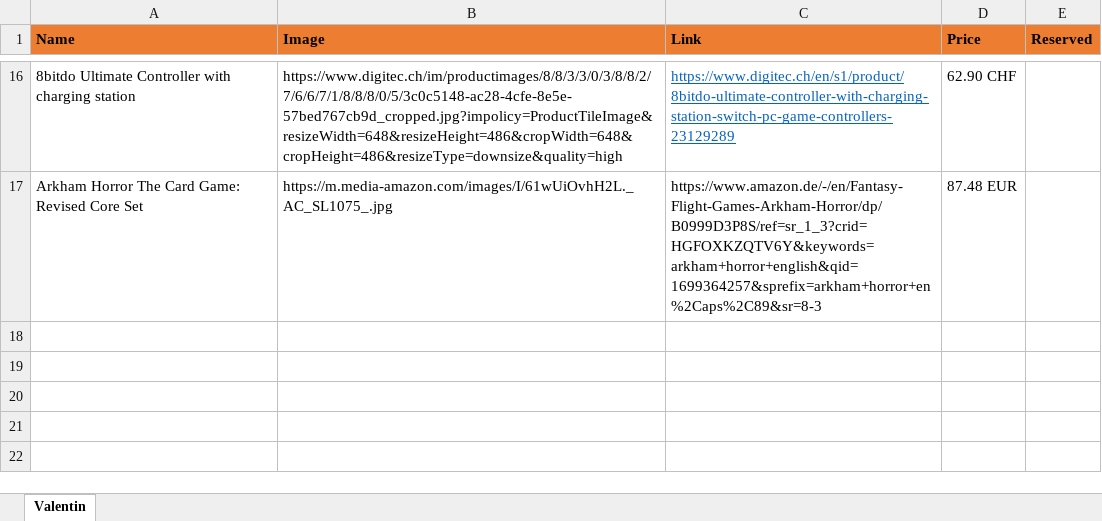
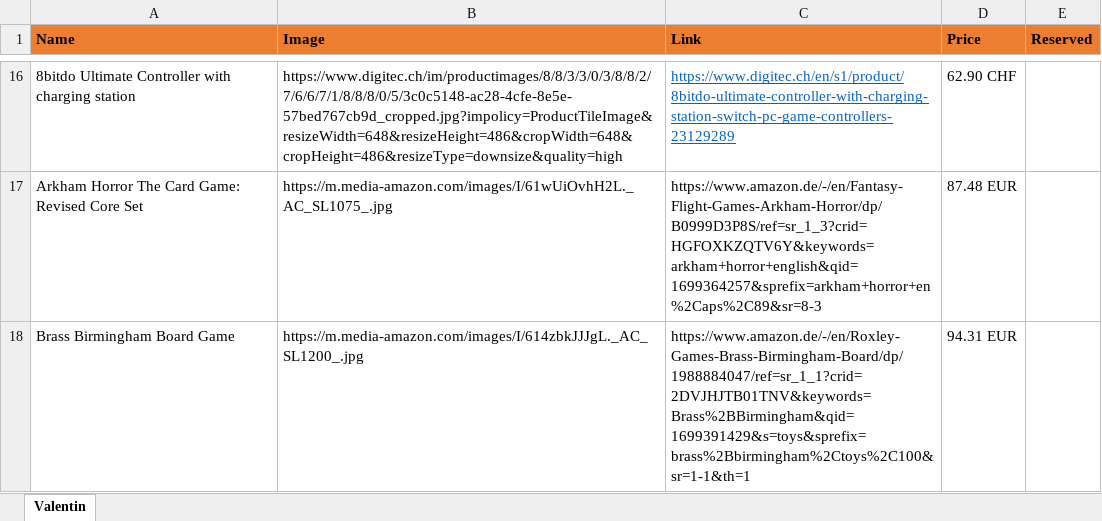
Before and after one commit to vallici/valentinwishlist, an Excel workbook: source/wishlist_valentin.xlsx, sheet Valentin, drawn as a sheet; only a part is shown, gaps mark what is left out; values as stored, in another font and other column widths than the file's, no borders; charts and pictures not drawn; the diff names each change by its address in the sheet, - before the commit and + after, or states it on an @@ line.

```diff
--- a/source/wishlist_valentin.xlsx (sheet Valentin)
+++ b/source/wishlist_valentin.xlsx (sheet Valentin)
+row 18: Brass Birmingham Board Game | https://m.media-amazon.com/images/I/614zbkJJJgL._AC_SL1200_.jpg | https://www.amazon.de/-/en/Roxley-Games-Brass-Birmingham-Board/dp/1988884047/ref=sr_1_1?crid=2DVJHJTB01TNV&keywords=Brass%2BBirmingham&qid=1699391429&s=toys&sprefix=brass%2Bbirmingham%2Ctoys%2C100&sr=1-1&th=1 | 94.31 EUR
```
Also changed, not shown: 1 other file.
